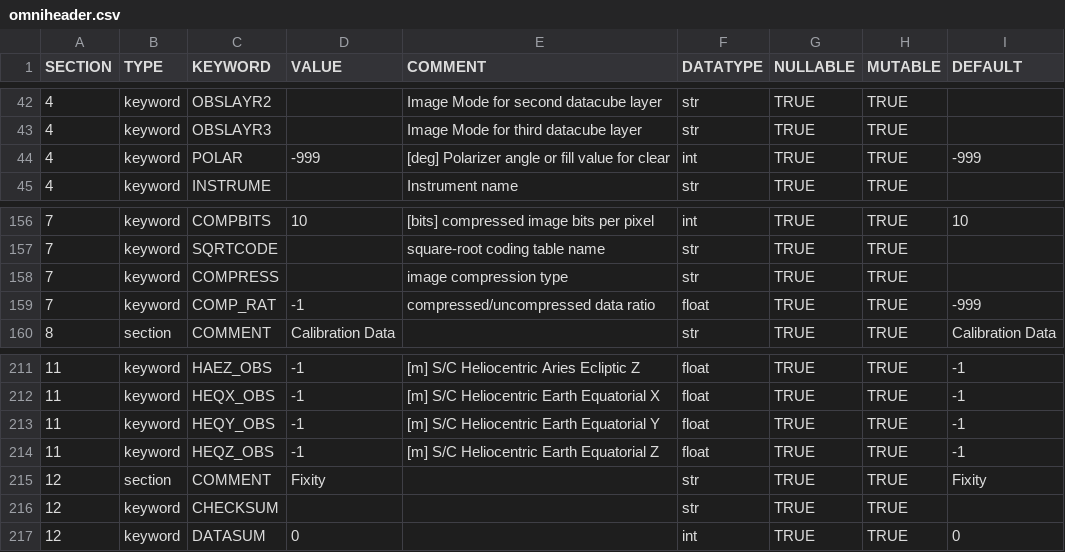
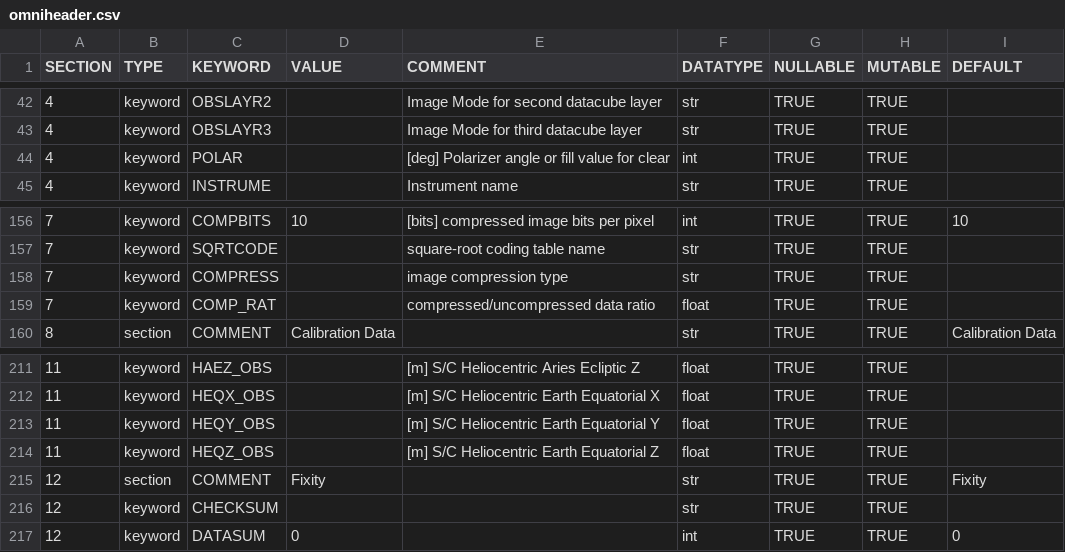
Before and after one commit to punch-mission/punchbowl, a CSV file: punchbowl/data/omniheader.csv, drawn as a sheet; only a part is shown, gaps mark what is left out; the diff covers the shown part only.

Commit message:
drafts a resolution to handle empty default values for numerical datatypes

```diff
--- a/punchbowl/data/omniheader.csv
+++ b/punchbowl/data/omniheader.csv
@@ -43,3 +43,3 @@ SECTION,TYPE,KEYWORD,VALUE,COMMENT,DATATYPE,NULLABLE,MUTABLE,DEFAULT
 4,keyword,OBSLAYR3,,Image Mode for third datacube layer,str,TRUE,TRUE,
-4,keyword,POLAR,-999,[deg] Polarizer angle or fill value for clear,int,TRUE,TRUE,-999
+4,keyword,POLAR,,[deg] Polarizer angle or fill value for clear,int,TRUE,TRUE,
 4,keyword,INSTRUME,,Instrument name,str,TRUE,TRUE,
@@ -158,3 +158,3 @@ SECTION,TYPE,KEYWORD,VALUE,COMMENT,DATATYPE,NULLABLE,MUTABLE,DEFAULT
 7,keyword,COMPRESS,,image compression type,str,TRUE,TRUE,
-7,keyword,COMP_RAT,-1,compressed/uncompressed data ratio,float,TRUE,TRUE,-999
+7,keyword,COMP_RAT,,compressed/uncompressed data ratio,float,TRUE,TRUE,
 8,section,COMMENT, Calibration Data,,str,TRUE,TRUE, Calibration Data
@@ -211,5 +211,5 @@ SECTION,TYPE,KEYWORD,VALUE,COMMENT,DATATYPE,NULLABLE,MUTABLE,DEFAULT
-11,keyword,HAEZ_OBS,-1,[m] S/C Heliocentric Aries Ecliptic Z,float,TRUE,TRUE,-1
-11,keyword,HEQX_OBS,-1,[m] S/C Heliocentric Earth Equatorial X,float,TRUE,TRUE,-1
-11,keyword,HEQY_OBS,-1,[m] S/C Heliocentric Earth Equatorial Y,float,TRUE,TRUE,-1
-11,keyword,HEQZ_OBS,-1,[m] S/C Heliocentric Earth Equatorial Z,float,TRUE,TRUE,-1
+11,keyword,HAEZ_OBS,,[m] S/C Heliocentric Aries Ecliptic Z,float,TRUE,TRUE,
+11,keyword,HEQX_OBS,,[m] S/C Heliocentric Earth Equatorial X,float,TRUE,TRUE,
+11,keyword,HEQY_OBS,,[m] S/C Heliocentric Earth Equatorial Y,float,TRUE,TRUE,
+11,keyword,HEQZ_OBS,,[m] S/C Heliocentric Earth Equatorial Z,float,TRUE,TRUE,
 12,section,COMMENT,Fixity,,str,TRUE,TRUE,Fixity
```
Also changed, not shown: 82 edited cells elsewhere in this file, 1 other file.
